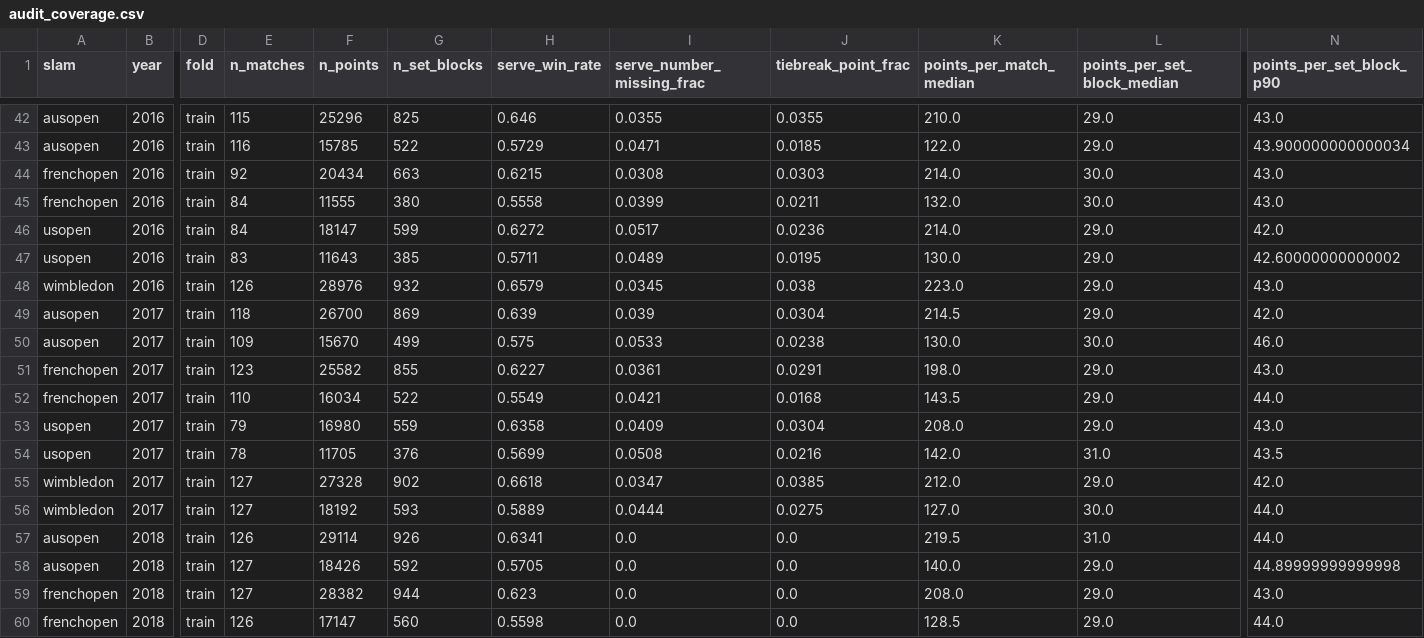
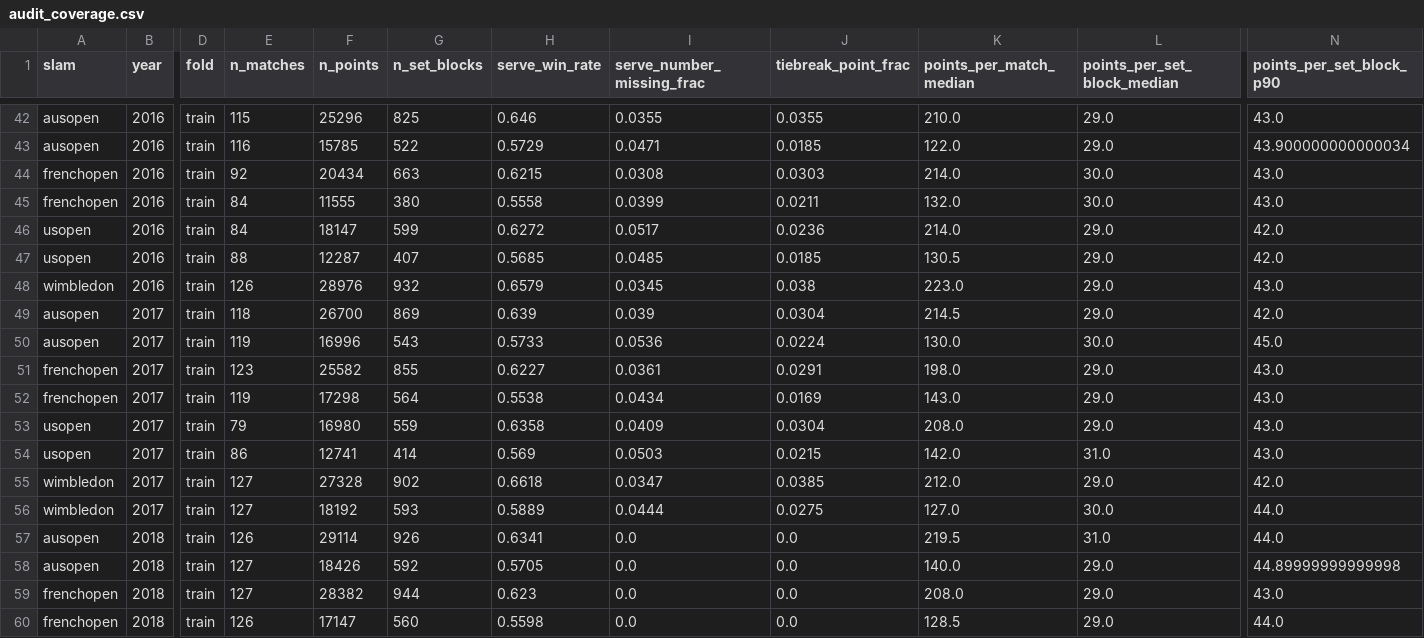
Before and after one commit to samibadalkhan/tennis_contamination_model, a CSV file: results/stage0/audit_coverage.csv, drawn as a sheet; only a part is shown, gaps mark what is left out; the diff names each change by its address in the sheet, - before the commit and + after, or states it on an @@ line.

Commit message:
Canonical name key, Stage 0.5 positive control, data-pipeline doc
Data-quality fix: the slam corpus records names two ways ("Dominic Thiem"
pre-2019, "D. Thiem" after), fragmenting players across years and breaking the
ATP join. load.canonical_name normalizes to accent-stripped first-initial +
surname; applied as the player identity everywhere. Stage 0 re-run on the
corrected identity: fit improves (val log-loss 0.6665 vs 0.6687 baseline; top
servers now Isner/Roddick/Karlovic/S.Williams), features 1589; conclusions
unchanged/strengthened (phi 1.28 [1.26,1.30], skew -0.18, powered 7/9).

Stage 0.5 (retirement positive control; train+val only, test untouched):
- RET labels from ATP/WTA scores (loser = retiree); canonical-name join
  recovers 166/263 retirements (unmatched dominated by Hawkeye-only coverage,
  a known D6 bias, audited not hidden).
- Retiree serve-win rate degrades 0.547 -> 0.430 in the last set
  (Δ=0.117 [0.089,0.145]) vs ordinary losers Δ=0.038 [0.035,0.041];
  excess ~0.079, ~3x, CIs disjoint. DETECTOR FIRES -> proceed to Stage 1.

Also: momentum investigation confirmed on corrected identity (anti-momentum
~95% a scoring-structure artifact); Stage 0.5 figure; docs/DATA_PIPELINE.md
(human-readable data-pipeline walkthrough) with the canonical-name step.

```diff
--- a/results/stage0/audit_coverage.csv
+++ b/results/stage0/audit_coverage.csv
-E47 (n_matches): 83
+E47 (n_matches): 88
-F47 (n_points): 11643
+F47 (n_points): 12287
-G47 (n_set_blocks): 385
+G47 (n_set_blocks): 407
-H47 (serve_win_rate): 0.5711
+H47 (serve_win_rate): 0.5685
-I47 (serve_number_missing_frac): 0.0489
+I47 (serve_number_missing_frac): 0.0485
-J47 (tiebreak_point_frac): 0.0195
+J47 (tiebreak_point_frac): 0.0185
-K47 (points_per_match_median): 130.0
+K47 (points_per_match_median): 130.5
-N47 (points_per_set_block_p90): 42.60000000000002
+N47 (points_per_set_block_p90): 42.0
-E50 (n_matches): 109
+E50 (n_matches): 119
-F50 (n_points): 15670
+F50 (n_points): 16996
-G50 (n_set_blocks): 499
+G50 (n_set_blocks): 543
-H50 (serve_win_rate): 0.575
+H50 (serve_win_rate): 0.5733
-I50 (serve_number_missing_frac): 0.0533
+I50 (serve_number_missing_frac): 0.0536
-J50 (tiebreak_point_frac): 0.0238
+J50 (tiebreak_point_frac): 0.0224
-N50 (points_per_set_block_p90): 46.0
+N50 (points_per_set_block_p90): 45.0
-E52 (n_matches): 110
+E52 (n_matches): 119
-F52 (n_points): 16034
+F52 (n_points): 17298
-G52 (n_set_blocks): 522
+G52 (n_set_blocks): 564
-H52 (serve_win_rate): 0.5549
+H52 (serve_win_rate): 0.5538
-I52 (serve_number_missing_frac): 0.0421
+I52 (serve_number_missing_frac): 0.0434
-J52 (tiebreak_point_frac): 0.0168
+J52 (tiebreak_point_frac): 0.0169
-K52 (points_per_match_median): 143.5
+K52 (points_per_match_median): 143.0
-N52 (points_per_set_block_p90): 44.0
+N52 (points_per_set_block_p90): 43.0
-E54 (n_matches): 78
+E54 (n_matches): 86
-F54 (n_points): 11705
+F54 (n_points): 12741
-G54 (n_set_blocks): 376
+G54 (n_set_blocks): 414
-H54 (serve_win_rate): 0.5699
+H54 (serve_win_rate): 0.569
-I54 (serve_number_missing_frac): 0.0508
+I54 (serve_number_missing_frac): 0.0503
-J54 (tiebreak_point_frac): 0.0216
+J54 (tiebreak_point_frac): 0.0215
-N54 (points_per_set_block_p90): 43.5
+N54 (points_per_set_block_p90): 43.0
```
Also changed, not shown: 24 other files.
